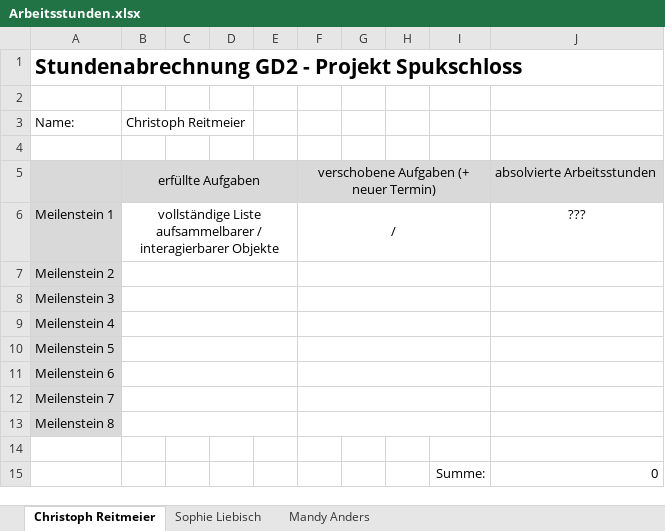
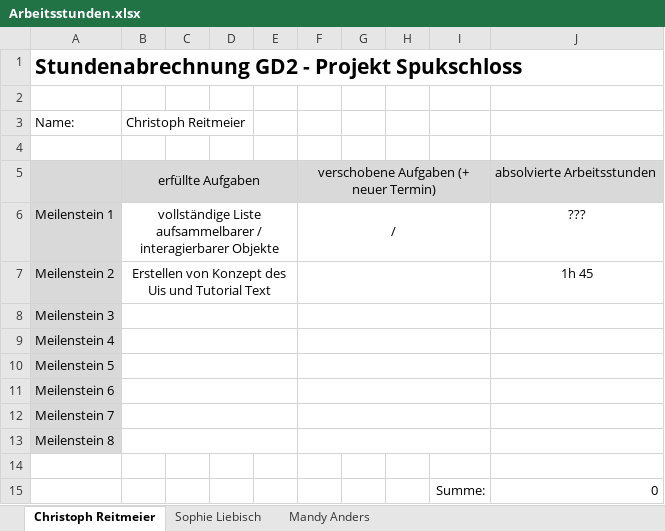
Before and after one commit to halbotaku/spukschloss, an Excel workbook: Formalitäten/Arbeitsstunden.xlsx, sheet Christoph Reitmeier, drawn as a sheet; values as stored, in another font and other column widths than the file's, no borders; the diff names each change by its address in the sheet, - before the commit and + after, or states it on an @@ line.

Commit message:
Konzepte für Power ups, und UI, als auch Texte für das Tutorial, Arbeitsstunden für den zweiten Meilenstein

```diff
--- a/Formalitäten/Arbeitsstunden.xlsx (sheet Christoph Reitmeier)
+++ b/Formalitäten/Arbeitsstunden.xlsx (sheet Christoph Reitmeier)
-B7: (empty)
+B7: Erstellen von Konzept des Uis und Tutorial Text
-J7: (empty)
+J7: 1h 45
```
Also changed, not shown: 5 other files.
